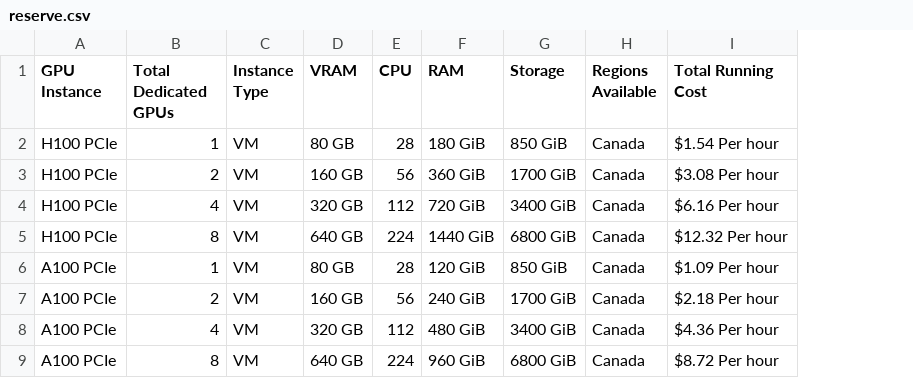
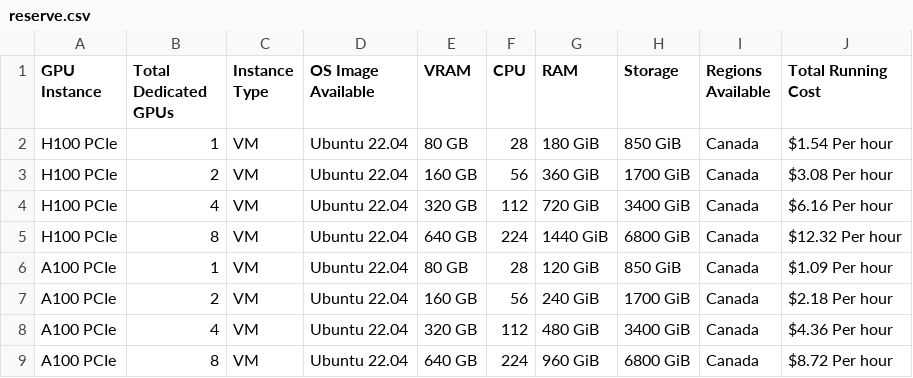
Before and after one commit to rajat709/Rapid-Images, a CSV file: reserve.csv, drawn as a sheet; the diff names each change by its address in the sheet, - before the commit and + after, or states it on an @@ line.

Commit message:
Update reserve.csv

```diff
--- a/reserve.csv
+++ b/reserve.csv
+column D (OS Image Available), rows 2-9: all Ubuntu 22.04
```
